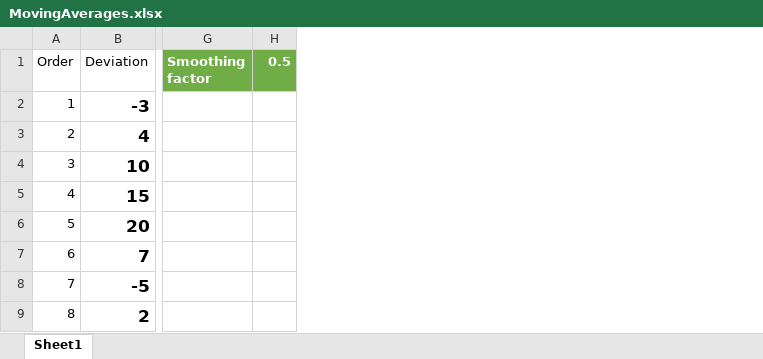
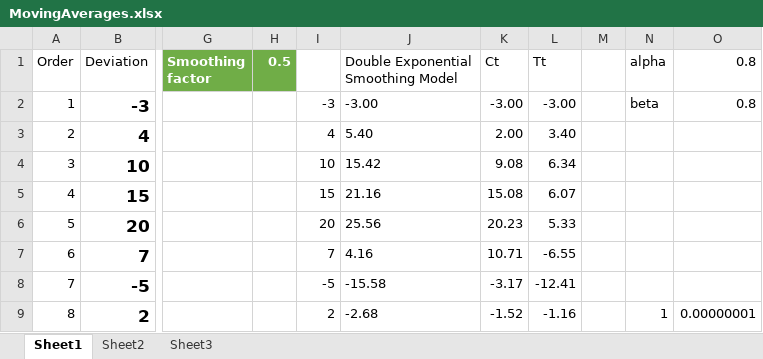
Before and after one commit to kdraganov/projectReport, an Excel workbook: MovingAverages.xlsx, sheet Sheet1, drawn as a sheet; only a part is shown, gaps mark what is left out; values as stored, in another font and other column widths than the file's, no borders; table styles not drawn; the diff names each change by its address in the sheet, - before the commit and + after, or states it on an @@ line.

```diff
--- a/MovingAverages.xlsx (sheet Sheet1)
+++ b/MovingAverages.xlsx (sheet Sheet1)
+sheet tab: Sheet2
+sheet tab: Sheet3
+column I, rows 2-9: -3 | 4 | 10 | 15 | 20 | 7 | -5 | 2
+column J, rows 1-9: Double Exponential Smoothing Model | -3.00 | 5.40 | 15.42 | 21.16 | 25.56 | 4.16 | -15.58 | -2.68
+column K (Ct), rows 2-9: -3.00 | 2.00 | 9.08 | 15.08 | 20.23 | 10.71 | -3.17 | -1.52
+column L (Tt), rows 2-9: -3.00 | 3.40 | 6.34 | 6.07 | 5.33 | -6.55 | -12.41 | -1.16
+column M, empty
+column N (alpha), rows 2-9: beta |  |  |  |  |  |  | 1
+column O (0.8), rows 2-9: 0.8 |  |  |  |  |  |  | 0.00000001
```
Also changed, not shown: 30 other files.
